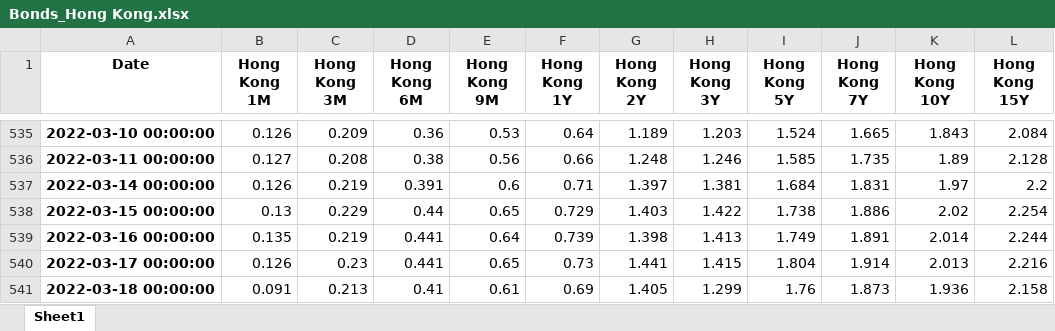
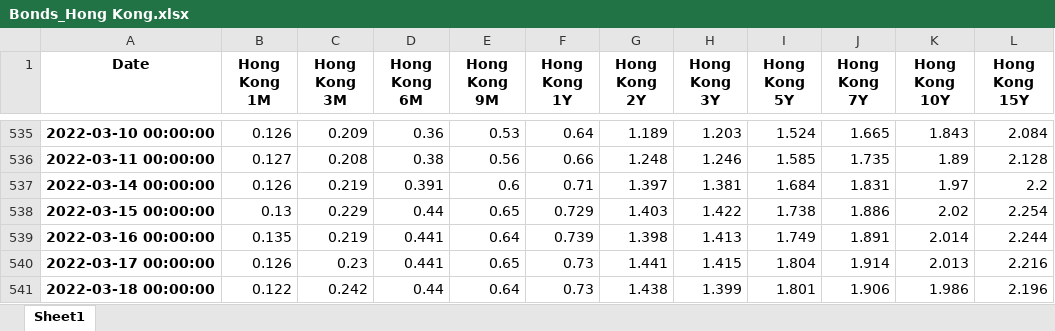
Before and after one commit to cober-data/curvature_database, an Excel workbook: Bonds_Hong Kong.xlsx, sheet Sheet1, drawn as a sheet; only a part is shown, gaps mark what is left out; values as stored, in another font and other column widths than the file's, no borders; the diff names each change by its address in the sheet, - before the commit and + after, or states it on an @@ line.

```diff
--- a/Bonds_Hong Kong.xlsx (sheet Sheet1)
+++ b/Bonds_Hong Kong.xlsx (sheet Sheet1)
-B541 (Hong Kong 1M): 0.091
+B541 (Hong Kong 1M): 0.122
-C541 (Hong Kong 3M): 0.213
+C541 (Hong Kong 3M): 0.242
-D541 (Hong Kong 6M): 0.41
+D541 (Hong Kong 6M): 0.44
-E541 (Hong Kong 9M): 0.61
+E541 (Hong Kong 9M): 0.64
-F541 (Hong Kong 1Y): 0.69
+F541 (Hong Kong 1Y): 0.73
-G541 (Hong Kong 2Y): 1.405
+G541 (Hong Kong 2Y): 1.438
-H541 (Hong Kong 3Y): 1.299
+H541 (Hong Kong 3Y): 1.399
-I541 (Hong Kong 5Y): 1.76
+I541 (Hong Kong 5Y): 1.801
-J541 (Hong Kong 7Y): 1.873
+J541 (Hong Kong 7Y): 1.906
-K541 (Hong Kong 10Y): 1.936
+K541 (Hong Kong 10Y): 1.986
-L541 (Hong Kong 15Y): 2.158
+L541 (Hong Kong 15Y): 2.196
```
Also changed, not shown: Bonds_Brazil.xlsx, Bonds_Hungary.xlsx, 39 other files.
